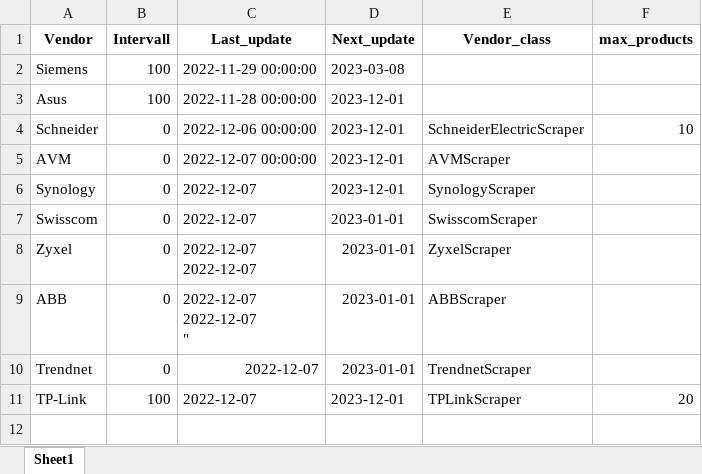
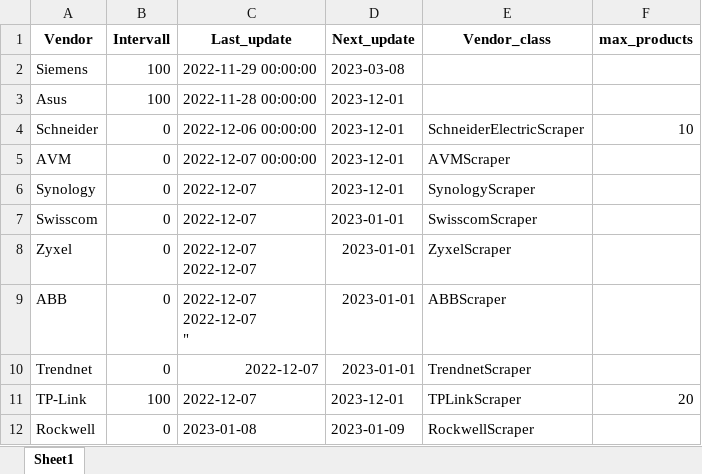
Before and after one commit to amosproj/amos2022ws01-firmware-scraper, an Excel workbook: src/schedule.xlsx, sheet Sheet1, drawn as a sheet; values as stored, in another font and other column widths than the file's, no borders; the diff names each change by its address in the sheet, - before the commit and + after, or states it on an @@ line.

Commit message:
Added Rockwell to schedule file
Signed-off-by: elgustov <max.may8@web.de>

```diff
--- a/src/schedule.xlsx (sheet Sheet1)
+++ b/src/schedule.xlsx (sheet Sheet1)
+row 12: Rockwell | 0 | 2023-01-08 | 2023-01-09 | RockwellScraper
```
